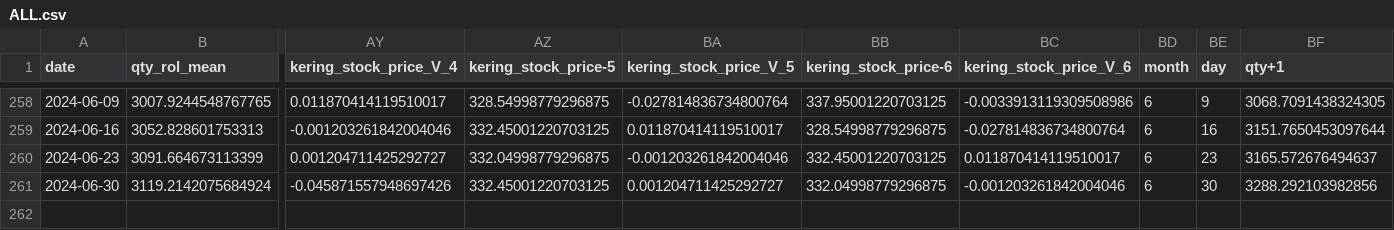
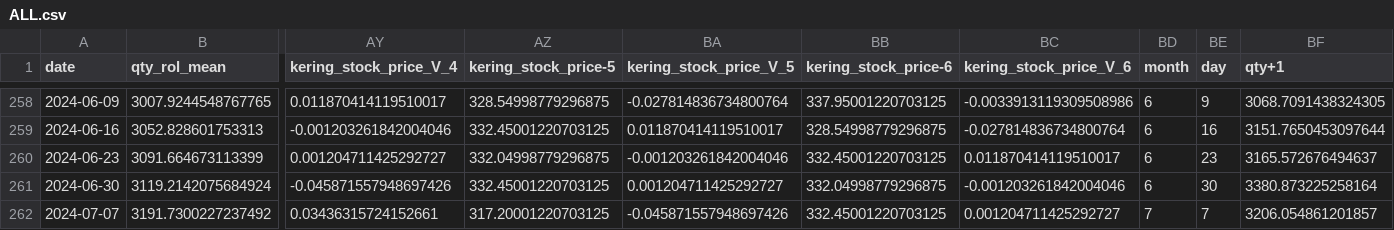
Before and after one commit to FabioTessarollo/Gab_Orders_forecasting_app, a CSV file: train/ALL.csv, drawn as a sheet; only a part is shown, gaps mark what is left out; rows hold the shown columns only; the diff names each change by its address in the sheet, - before the commit and + after, or states it on an @@ line.

```diff
--- a/train/ALL.csv
+++ b/train/ALL.csv
-BF261 (qty+1): 3288.292103982856
+BF261 (qty+1): 3380.873225258164
+row 262: 2024-07-07 | 3191.7300227237492 | 0.03436315724152661 | 317.20001220703125 | -0.045871557948697426 | 332.45001220703125 | 0.001204711425292727 | 7 | 7 | 3206.054861201857
```
Also changed, not shown: train/BAL.csv, train/YSL.csv, 14 other files.
